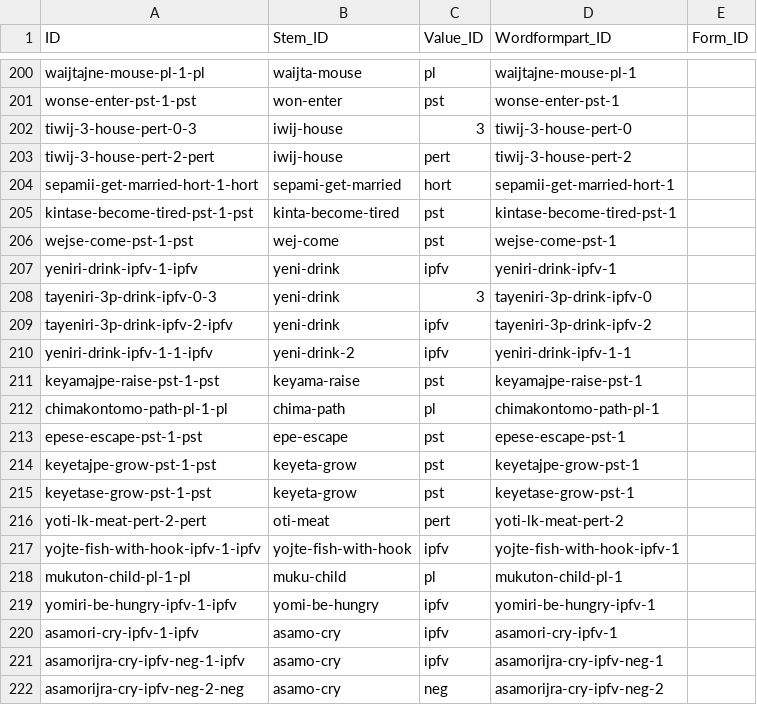
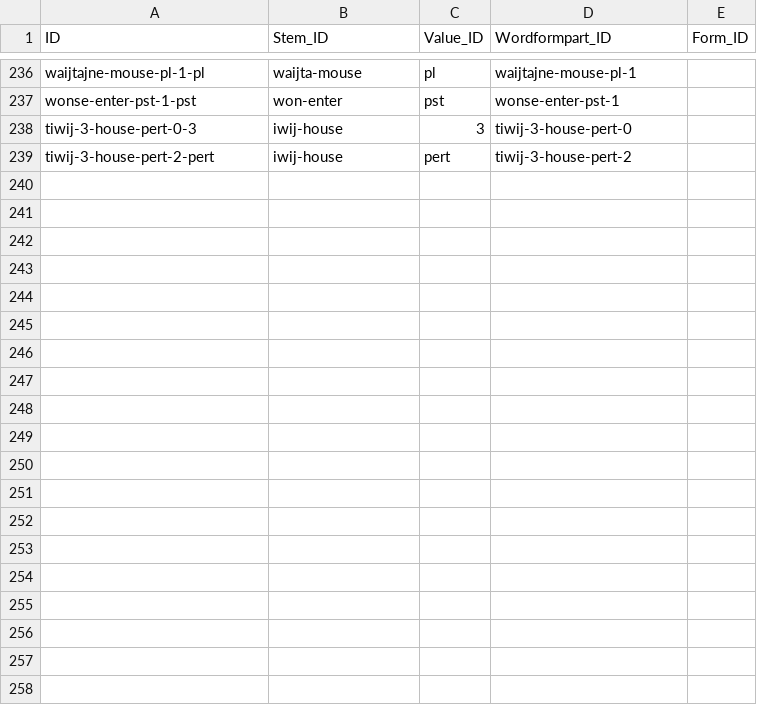
Before and after one commit to caribank/yawarana-corpus-cldf, a CSV file: cldf/inflections.csv, drawn as a sheet; only a part is shown, gaps mark what is left out; the diff covers the shown part only.

```diff
--- a/cldf/inflections.csv
+++ b/cldf/inflections.csv
@@ -203,20 +239 @@ tiwij-3-house-pert-0-3,iwij-house,3,tiwij-3-house-pert-0,
 tiwij-3-house-pert-2-pert,iwij-house,pert,tiwij-3-house-pert-2,
-sepamii-get-married-hort-1-hort,sepami-get-married,hort,sepamii-get-married-hort-1,
-kintase-become-tired-pst-1-pst,kinta-become-tired,pst,kintase-become-tired-pst-1,
-wejse-come-pst-1-pst,wej-come,pst,wejse-come-pst-1,
-yeniri-drink-ipfv-1-ipfv,yeni-drink,ipfv,yeniri-drink-ipfv-1,
-tayeniri-3p-drink-ipfv-0-3,yeni-drink,3,tayeniri-3p-drink-ipfv-0,
-tayeniri-3p-drink-ipfv-2-ipfv,yeni-drink,ipfv,tayeniri-3p-drink-ipfv-2,
-yeniri-drink-ipfv-1-1-ipfv,yeni-drink-2,ipfv,yeniri-drink-ipfv-1-1,
-keyamajpe-raise-pst-1-pst,keyama-raise,pst,keyamajpe-raise-pst-1,
-chimakontomo-path-pl-1-pl,chima-path,pl,chimakontomo-path-pl-1,
-epese-escape-pst-1-pst,epe-escape,pst,epese-escape-pst-1,
-keyetajpe-grow-pst-1-pst,keyeta-grow,pst,keyetajpe-grow-pst-1,
-keyetase-grow-pst-1-pst,keyeta-grow,pst,keyetase-grow-pst-1,
-yoti-lk-meat-pert-2-pert,oti-meat,pert,yoti-lk-meat-pert-2,
-yojte-fish-with-hook-ipfv-1-ipfv,yojte-fish-with-hook,ipfv,yojte-fish-with-hook-ipfv-1,
-mukuton-child-pl-1-pl,muku-child,pl,mukuton-child-pl-1,
-yomiri-be-hungry-ipfv-1-ipfv,yomi-be-hungry,ipfv,yomiri-be-hungry-ipfv-1,
-asamori-cry-ipfv-1-ipfv,asamo-cry,ipfv,asamori-cry-ipfv-1,
-asamorijra-cry-ipfv-neg-1-ipfv,asamo-cry,ipfv,asamorijra-cry-ipfv-neg-1,
-asamorijra-cry-ipfv-neg-2-neg,asamo-cry,neg,asamorijra-cry-ipfv-neg-2,
```
Also changed, not shown: 1 added row, 1 removed row, 33 moved rows and 2 edited cells elsewhere in this file, cldf/exampleparts.csv, cldf/texts.csv, 12 other files.
